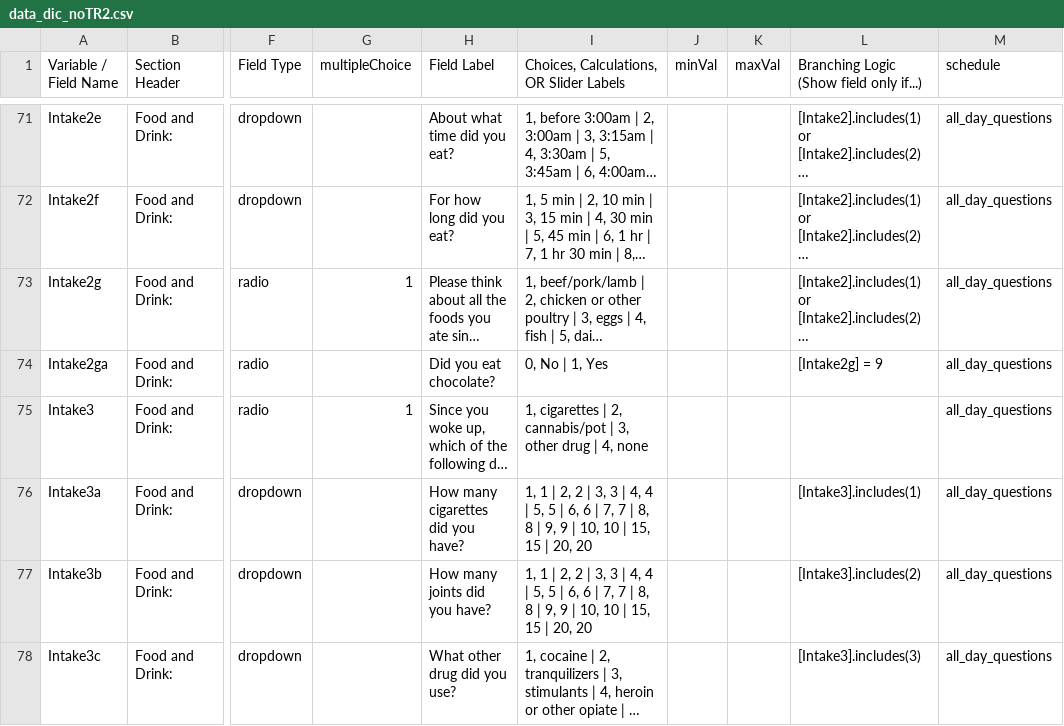
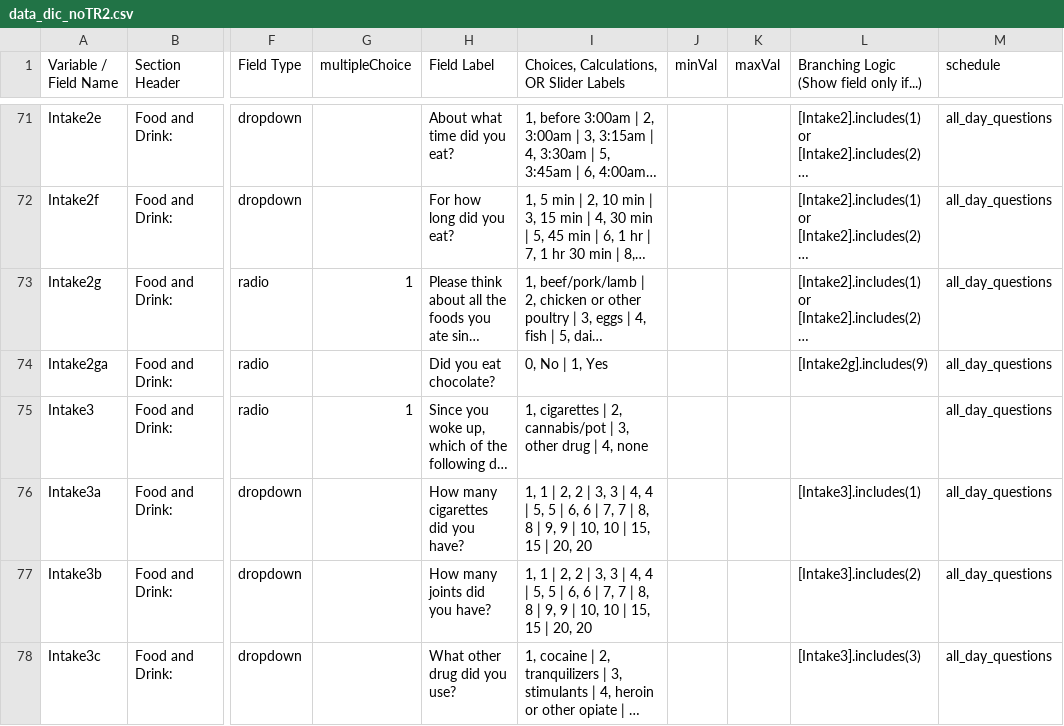
Before and after one commit to ChildMindInstitute/NIMH_EMA_applet, a CSV file: data_dic_noTR2.csv, drawn as a sheet; only a part is shown, gaps mark what is left out; long unchanged cells end in …; the diff covers the shown part only; the diff names each change by its address in the sheet, - before the commit and + after, or states it on an @@ line.

Commit message:
update typos and conditional logic
1. corrected conditional logic on questions  Intake2ga, Morning11a

2. reversed likert scale for Mood7

3. changed Event0 to static

4. added Event0, Event1, Event2 to midday and evening questionnaires (they were missing before)

5. fixed strange characters in Context2, Context3, Intake1

```diff
--- a/data_dic_noTR2.csv
+++ b/data_dic_noTR2.csv
-L74: [Intake2g] = 9
+L74: [Intake2g].includes(9)
```
Also changed, not shown: 20 edited cells elsewhere in this file.
